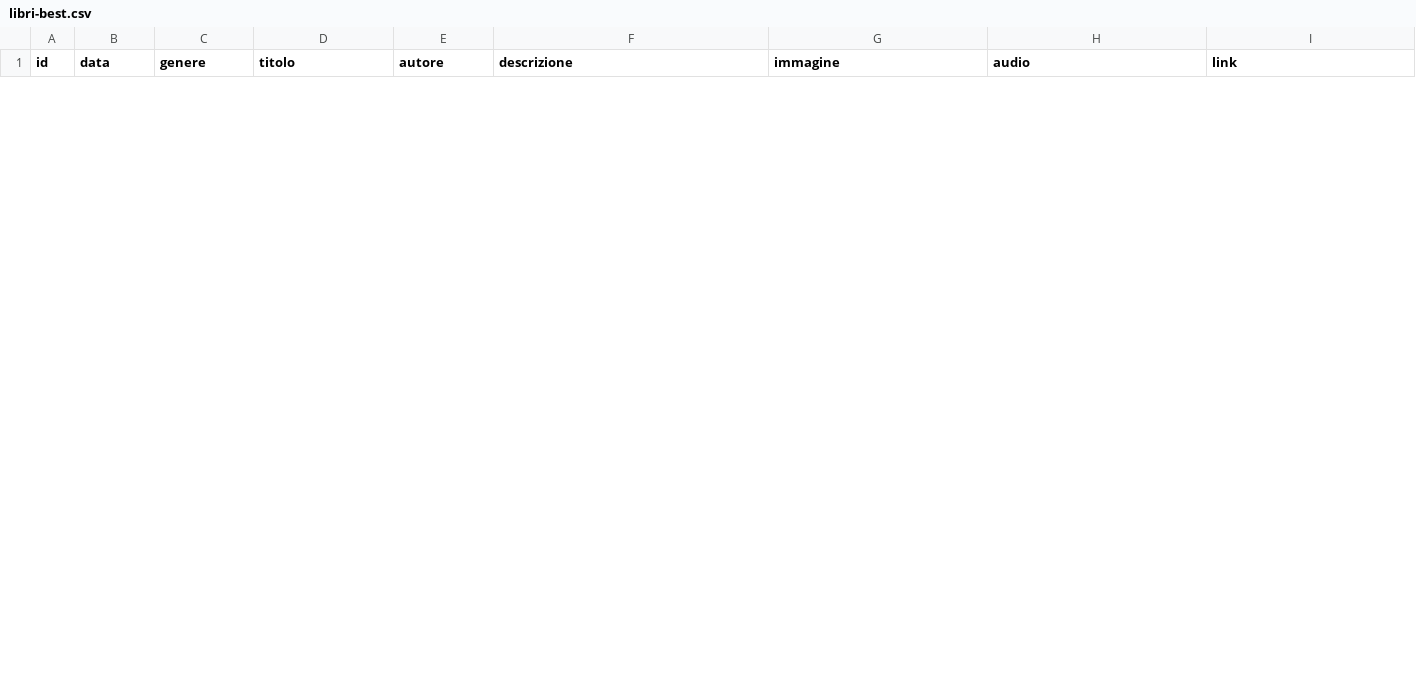
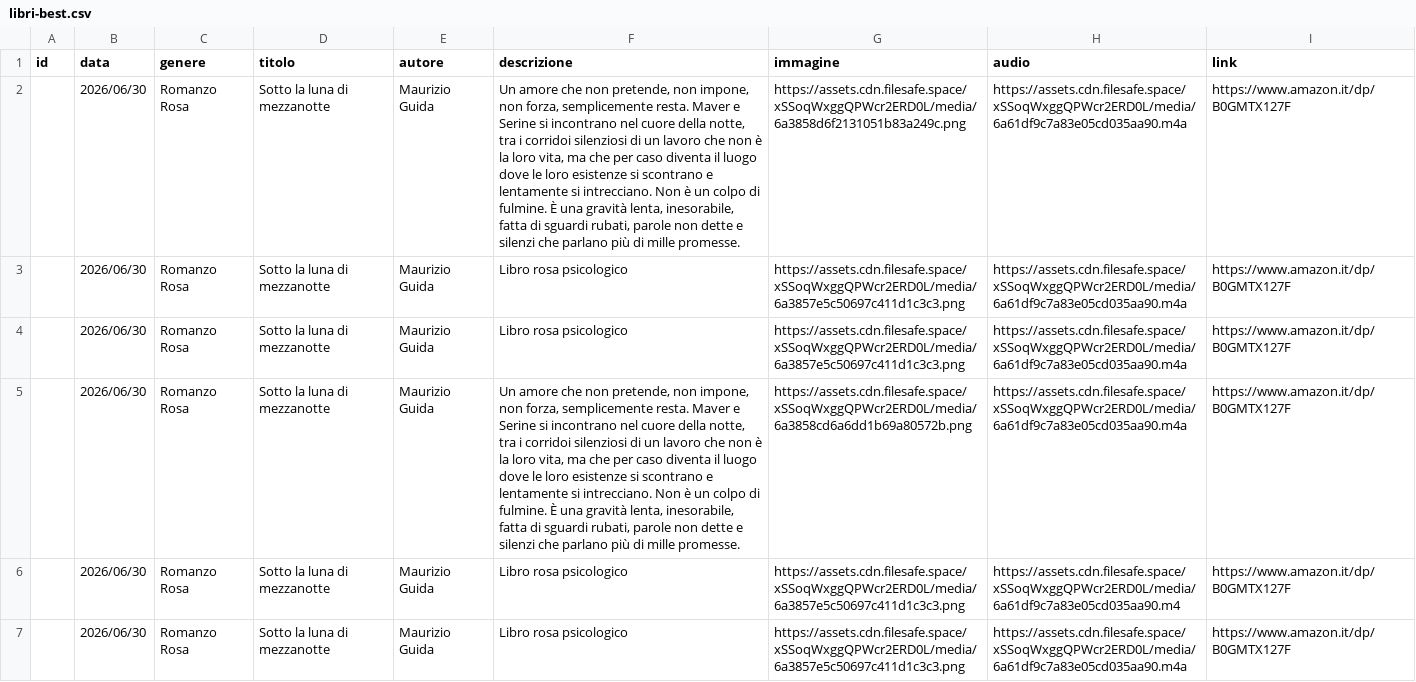
Before and after one commit to riomeroio/book, a CSV file: schedalibri/libri-best.csv, drawn as a sheet; only a part is shown; the diff covers the shown part only; the diff names each change by its address in the sheet, - before the commit and + after, or states it on an @@ line.

Commit message:
Update libri-best.csv

```diff
--- a/schedalibri/libri-best.csv
+++ b/schedalibri/libri-best.csv
+row 2:  | 2026/06/30 | Romanzo Rosa | Sotto la luna di mezzanotte | Maurizio Guida | Un amore che non pretende, non impone, non forza, semplicemente resta. Maver e Serine si incontrano nel cuore della notte, tra i corridoi silenziosi di un lavoro che non è la loro vita, ma che per caso diventa il luogo dove le loro esistenze si scontrano e lentamente si intrecciano. Non è un colpo di fulmine. È una gravità lenta, inesorabile, fatta di sguardi rubati, parole non dette e silenzi che parlano più di mille promesse. | https://assets.cdn.filesafe.space/xSSoqWxggQPWcr2ERD0L/media/6a3858d6f2131051b83a249c.png | https://assets.cdn.filesafe.space/xSSoqWxggQPWcr2ERD0L/media/6a61df9c7a83e05cd035aa90.m4a | https://www.amazon.it/dp/B0GMTX127F
+row 3:  | 2026/06/30 | Romanzo Rosa | Sotto la luna di mezzanotte | Maurizio Guida | Libro rosa psicologico | https://assets.cdn.filesafe.space/xSSoqWxggQPWcr2ERD0L/media/6a3857e5c50697c411d1c3c3.png | https://assets.cdn.filesafe.space/xSSoqWxggQPWcr2ERD0L/media/6a61df9c7a83e05cd035aa90.m4a | https://www.amazon.it/dp/B0GMTX127F
+row 4:  | 2026/06/30 | Romanzo Rosa | Sotto la luna di mezzanotte | Maurizio Guida | Libro rosa psicologico | https://assets.cdn.filesafe.space/xSSoqWxggQPWcr2ERD0L/media/6a3857e5c50697c411d1c3c3.png | https://assets.cdn.filesafe.space/xSSoqWxggQPWcr2ERD0L/media/6a61df9c7a83e05cd035aa90.m4a | https://www.amazon.it/dp/B0GMTX127F
+row 5:  | 2026/06/30 | Romanzo Rosa | Sotto la luna di mezzanotte | Maurizio Guida | Un amore che non pretende, non impone, non forza, semplicemente resta. Maver e Serine si incontrano nel cuore della notte, tra i corridoi silenziosi di un lavoro che non è la loro vita, ma che per caso diventa il luogo dove le loro esistenze si scontrano e lentamente si intrecciano. Non è un colpo di fulmine. È una gravità lenta, inesorabile, fatta di sguardi rubati, parole non dette e silenzi che parlano più di mille promesse. | https://assets.cdn.filesafe.space/xSSoqWxggQPWcr2ERD0L/media/6a3858cd6a6dd1b69a80572b.png | https://assets.cdn.filesafe.space/xSSoqWxggQPWcr2ERD0L/media/6a61df9c7a83e05cd035aa90.m4a | https://www.amazon.it/dp/B0GMTX127F
+row 6:  | 2026/06/30 | Romanzo Rosa | Sotto la luna di mezzanotte | Maurizio Guida | Libro rosa psicologico | https://assets.cdn.filesafe.space/xSSoqWxggQPWcr2ERD0L/media/6a3857e5c50697c411d1c3c3.png | https://assets.cdn.filesafe.space/xSSoqWxggQPWcr2ERD0L/media/6a61df9c7a83e05cd035aa90.m4 | https://www.amazon.it/dp/B0GMTX127F
+row 7:  | 2026/06/30 | Romanzo Rosa | Sotto la luna di mezzanotte | Maurizio Guida | Libro rosa psicologico | https://assets.cdn.filesafe.space/xSSoqWxggQPWcr2ERD0L/media/6a3857e5c50697c411d1c3c3.png | https://assets.cdn.filesafe.space/xSSoqWxggQPWcr2ERD0L/media/6a61df9c7a83e05cd035aa90.m4a | https://www.amazon.it/dp/B0GMTX127F
```
Also changed, not shown: 6 added rows and 12 removed rows elsewhere in this file.
